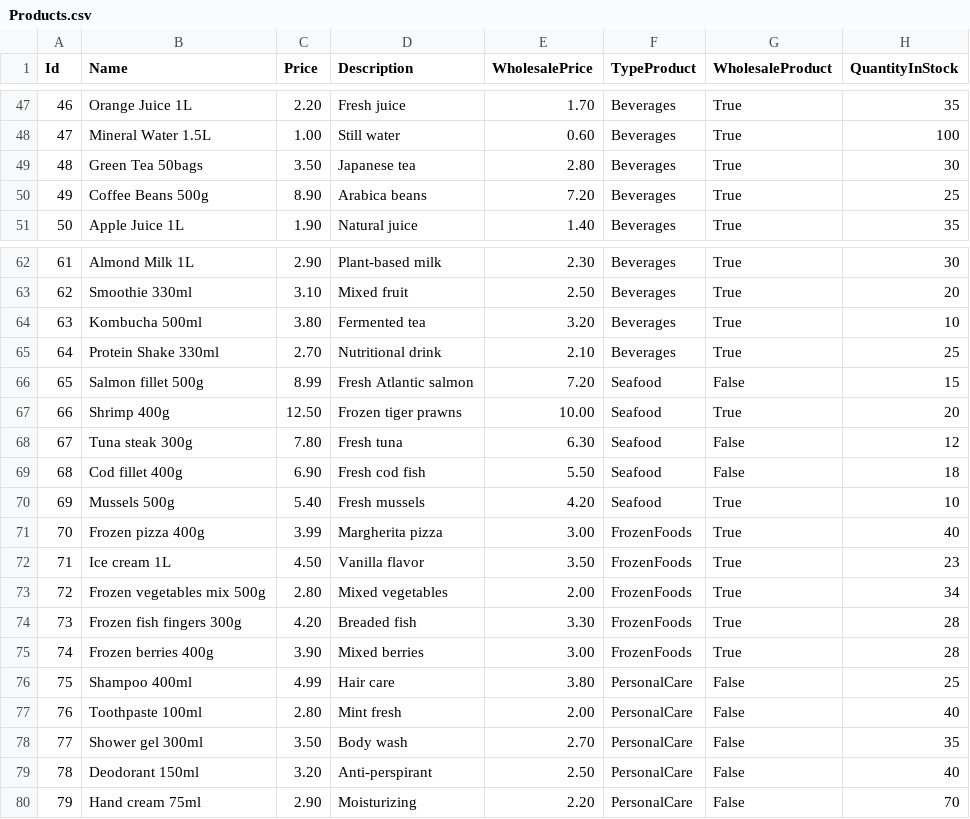
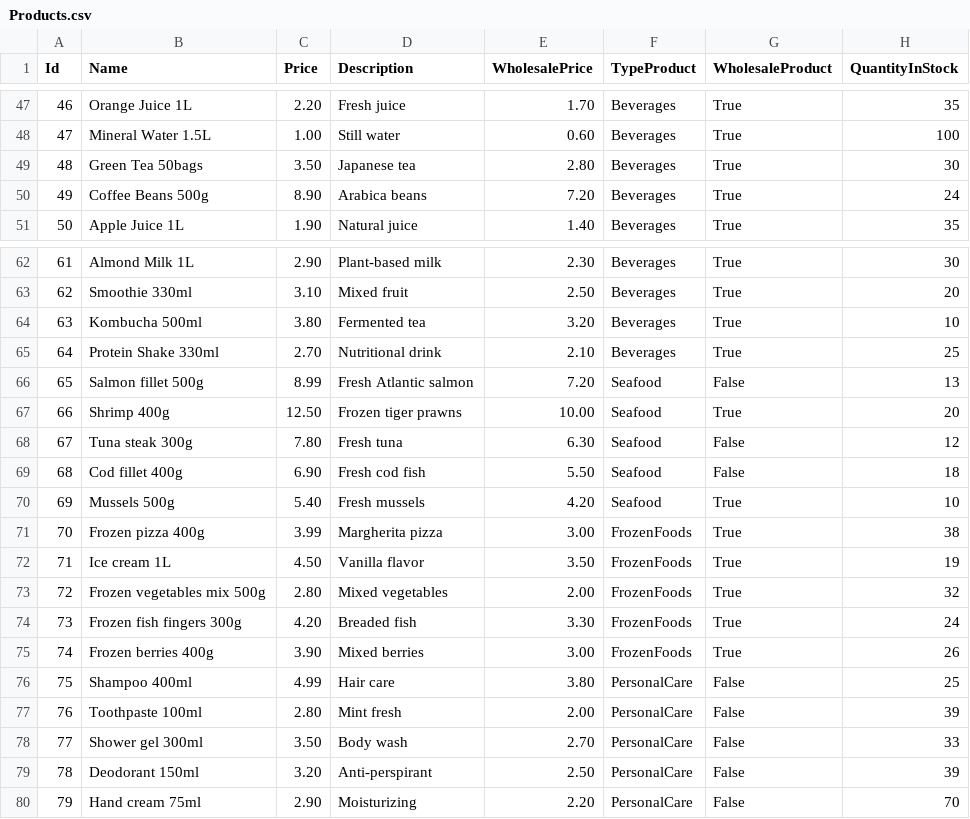
Before and after one commit to balticano05/Self-checkout, a CSV file: SelfCheckoutServiceMachine/SelfServiceMachineGui/Resources/Products.csv, drawn as a sheet; only a part is shown, gaps mark what is left out; the diff covers the shown part only.

```diff
--- a/SelfCheckoutServiceMachine/SelfServiceMachineGui/Resources/Products.csv
+++ b/SelfCheckoutServiceMachine/SelfServiceMachineGui/Resources/Products.csv
@@ -49,3 +49,3 @@ Id;Name;Price;Description;WholesalePrice;TypeProduct;WholesaleProduct;QuantityIn
 48;Green Tea 50bags;3.50;Japanese tea;2.80;Beverages;True;30
-49;Coffee Beans 500g;8.90;Arabica beans;7.20;Beverages;True;25
+49;Coffee Beans 500g;8.90;Arabica beans;7.20;Beverages;True;24
 50;Apple Juice 1L;1.90;Natural juice;1.40;Beverages;True;35
@@ -65,3 +65,3 @@ Id;Name;Price;Description;WholesalePrice;TypeProduct;WholesaleProduct;QuantityIn
 64;Protein Shake 330ml;2.70;Nutritional drink;2.10;Beverages;True;25
-65;Salmon fillet 500g;8.99;Fresh Atlantic salmon;7.20;Seafood;False;15
+65;Salmon fillet 500g;8.99;Fresh Atlantic salmon;7.20;Seafood;False;13
 66;Shrimp 400g;12.50;Frozen tiger prawns;10.00;Seafood;True;20
@@ -70,11 +70,11 @@ Id;Name;Price;Description;WholesalePrice;TypeProduct;WholesaleProduct;QuantityIn
 69;Mussels 500g;5.40;Fresh mussels;4.20;Seafood;True;10
-70;Frozen pizza 400g;3.99;Margherita pizza;3.00;FrozenFoods;True;40
-71;Ice cream 1L;4.50;Vanilla flavor;3.50;FrozenFoods;True;23
-72;Frozen vegetables mix 500g;2.80;Mixed vegetables;2.00;FrozenFoods;True;34
-73;Frozen fish fingers 300g;4.20;Breaded fish;3.30;FrozenFoods;True;28
-74;Frozen berries 400g;3.90;Mixed berries;3.00;FrozenFoods;True;28
+70;Frozen pizza 400g;3.99;Margherita pizza;3.00;FrozenFoods;True;38
+71;Ice cream 1L;4.50;Vanilla flavor;3.50;FrozenFoods;True;19
+72;Frozen vegetables mix 500g;2.80;Mixed vegetables;2.00;FrozenFoods;True;32
+73;Frozen fish fingers 300g;4.20;Breaded fish;3.30;FrozenFoods;True;24
+74;Frozen berries 400g;3.90;Mixed berries;3.00;FrozenFoods;True;26
 75;Shampoo 400ml;4.99;Hair care;3.80;PersonalCare;False;25
-76;Toothpaste 100ml;2.80;Mint fresh;2.00;PersonalCare;False;40
-77;Shower gel 300ml;3.50;Body wash;2.70;PersonalCare;False;35
-78;Deodorant 150ml;3.20;Anti-perspirant;2.50;PersonalCare;False;40
+76;Toothpaste 100ml;2.80;Mint fresh;2.00;PersonalCare;False;39
+77;Shower gel 300ml;3.50;Body wash;2.70;PersonalCare;False;33
+78;Deodorant 150ml;3.20;Anti-perspirant;2.50;PersonalCare;False;39
 79;Hand cream 75ml;2.90;Moisturizing;2.20;PersonalCare;False;70
```
Also changed, not shown: 10 edited cells elsewhere in this file, 59 other files.
